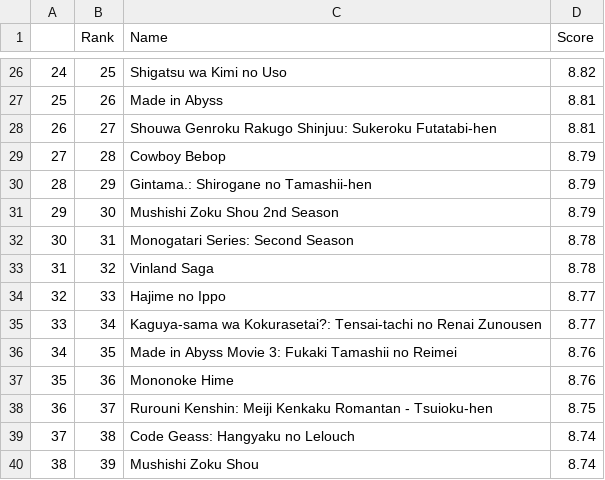
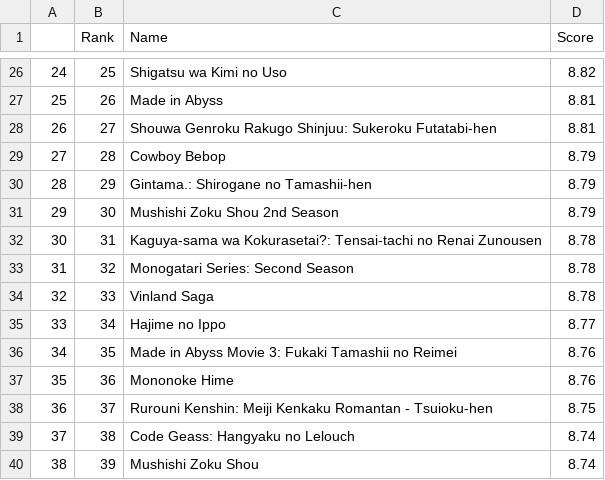
Before and after one commit to ajb5625/MetaScrape, a CSV file: Top50AnimeEver.csv, drawn as a sheet; only a part is shown, gaps mark what is left out.

```diff
--- a/Top50AnimeEver.csv
+++ b/Top50AnimeEver.csv
@@ -31,6 +31,6 @@
 29,30,Mushishi Zoku Shou 2nd Season,8.79
-30,31,Monogatari Series: Second Season,8.78
-31,32,Vinland Saga,8.78
-32,33,Hajime no Ippo,8.77
-33,34,Kaguya-sama wa Kokurasetai?: Tensai-tachi no Renai Zunousen,8.77
+30,31,Kaguya-sama wa Kokurasetai?: Tensai-tachi no Renai Zunousen,8.78
+31,32,Monogatari Series: Second Season,8.78
+32,33,Vinland Saga,8.78
+33,34,Hajime no Ippo,8.77
 34,35,Made in Abyss Movie 3: Fukaki Tamashii no Reimei,8.76
```
Also changed, not shown: Top50AiringAnime.csv, 2 other files.
